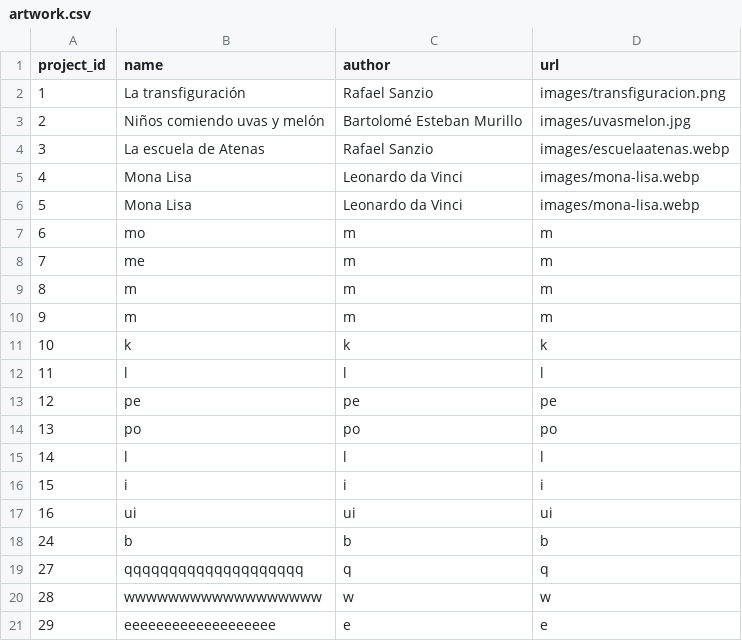
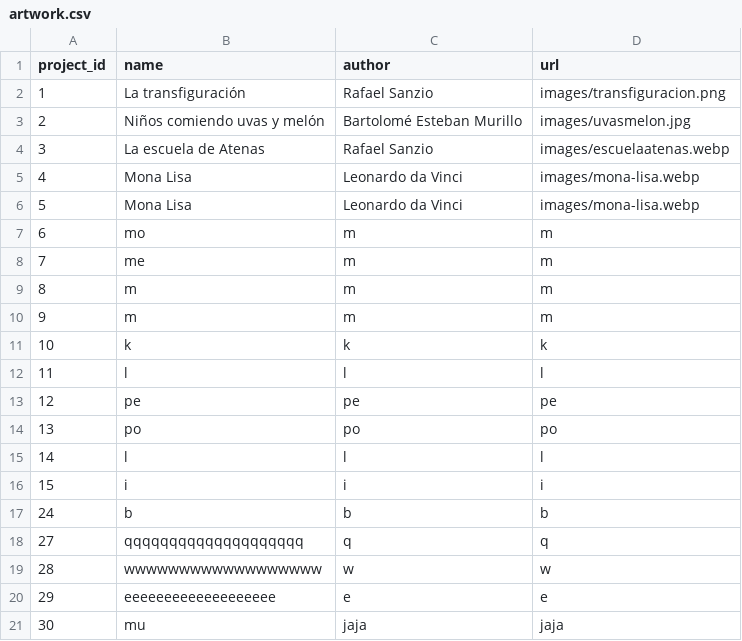
Before and after one commit to german-arroyo-moreno/mapslab-flask, a CSV file: static/data/artwork.csv, drawn as a sheet; removed rows and columns are numbered as before the commit, all else as after; the diff names each change by its address in the sheet, - before the commit and + after, or states it on an @@ line.

```diff
--- a/static/data/artwork.csv
+++ b/static/data/artwork.csv
-row 17: 16 | ui | ui | ui
+row 21: 30 | mu | jaja | jaja
```
Also changed, not shown: static/data/users.csv, 7 other files.
